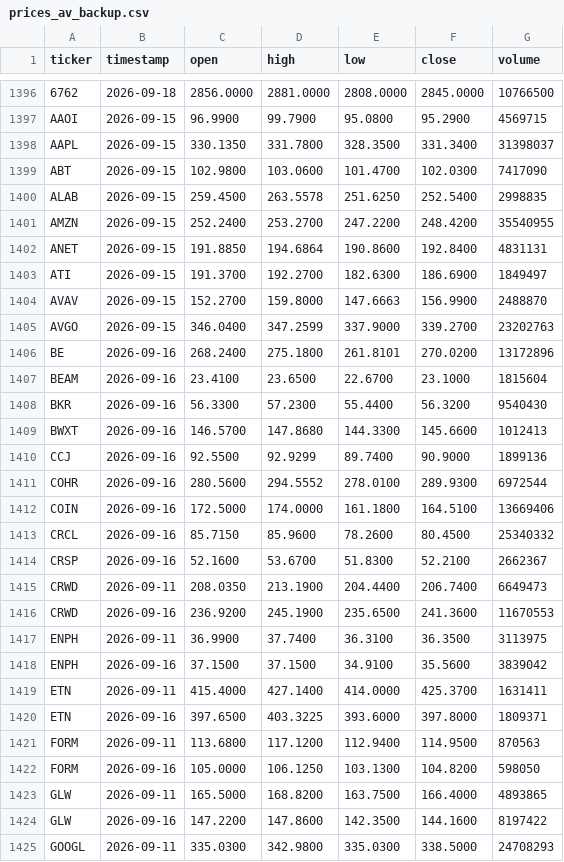
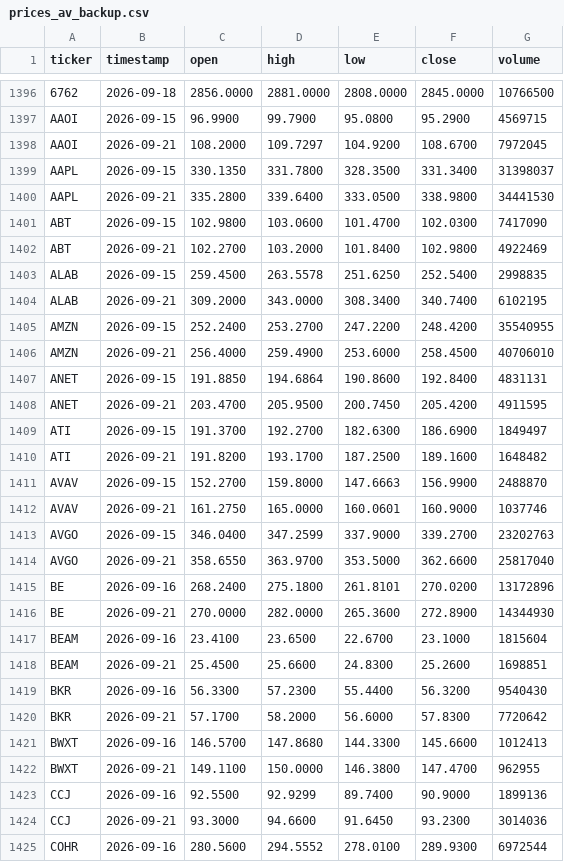
Before and after one commit to shinbuheon-prog/multica-quant-prices, a CSV file: prices_av_backup.csv, drawn as a sheet; only a part is shown, gaps mark what is left out; the shorter side is filled out with more unchanged rows; the diff covers the shown part only; the diff names each change by its address in the sheet, - before the commit and + after, or states it on an @@ line.

```diff
--- a/prices_av_backup.csv
+++ b/prices_av_backup.csv
+row 1398: AAOI | 2026-09-21 | 108.2000 | 109.7297 | 104.9200 | 108.6700 | 7972045
+row 1400: AAPL | 2026-09-21 | 335.2800 | 339.6400 | 333.0500 | 338.9800 | 34441530
+row 1402: ABT | 2026-09-21 | 102.2700 | 103.2000 | 101.8400 | 102.9800 | 4922469
+row 1404: ALAB | 2026-09-21 | 309.2000 | 343.0000 | 308.3400 | 340.7400 | 6102195
+row 1406: AMZN | 2026-09-21 | 256.4000 | 259.4900 | 253.6000 | 258.4500 | 40706010
+row 1408: ANET | 2026-09-21 | 203.4700 | 205.9500 | 200.7450 | 205.4200 | 4911595
+row 1410: ATI | 2026-09-21 | 191.8200 | 193.1700 | 187.2500 | 189.1600 | 1648482
+row 1412: AVAV | 2026-09-21 | 161.2750 | 165.0000 | 160.0601 | 160.9000 | 1037746
+row 1414: AVGO | 2026-09-21 | 358.6550 | 363.9700 | 353.5000 | 362.6600 | 25817040
+row 1416: BE | 2026-09-21 | 270.0000 | 282.0000 | 265.3600 | 272.8900 | 14344930
+row 1418: BEAM | 2026-09-21 | 25.4500 | 25.6600 | 24.8300 | 25.2600 | 1698851
+row 1420: BKR | 2026-09-21 | 57.1700 | 58.2000 | 56.6000 | 57.8300 | 7720642
+row 1422: BWXT | 2026-09-21 | 149.1100 | 150.0000 | 146.3800 | 147.4700 | 962955
+row 1424: CCJ | 2026-09-21 | 93.3000 | 94.6600 | 91.6450 | 93.2300 | 3014036
```
Also changed, not shown: 6 added rows elsewhere in this file, daily_prices.csv.
